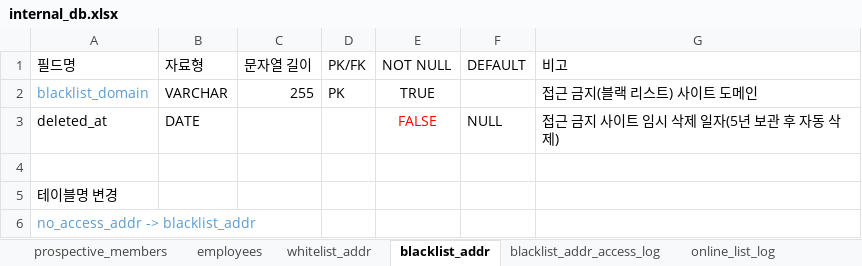
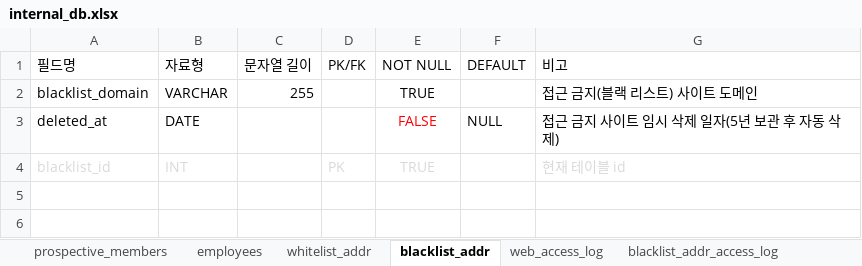
Before and after one commit to 02paming/Captive, an Excel workbook: database/internal_db.xlsx, sheet blacklist_addr, drawn as a sheet; values as stored, in another font and other column widths than the file's, no borders; table styles not drawn; removed rows and columns are numbered as before the commit, all else as after; the diff names each change by its address in the sheet, - before the commit and + after, or states it on an @@ line.

Commit message:
DB 변경
1. web_access_log 테이블 추가
2. online_list_log 테이블에 online_list_log_id 필드 추가
3. blacklist_addr_access_log 테이블 변경 예정

```diff
--- a/database/internal_db.xlsx (sheet blacklist_addr)
+++ b/database/internal_db.xlsx (sheet blacklist_addr)
+sheet tab: web_access_log
-A2 text colour: #5B9BD5
+A2 text colour: black
-D2 (PK/FK): PK
+D2 (PK/FK): (empty)
-row 4: (empty)
+row 4: blacklist_id | INT |  | PK | TRUE |  | 현재 테이블 id
-row 5: 테이블명 변경
-row 6: no_access_addr -> blacklist_addr
```
Also changed, not shown: sheet blacklist_addr_access_log, sheet online_list_log, sheet prospective_members, sheet whitelist_addr, sheet online_list, other sheet tabs, 1 other file.
